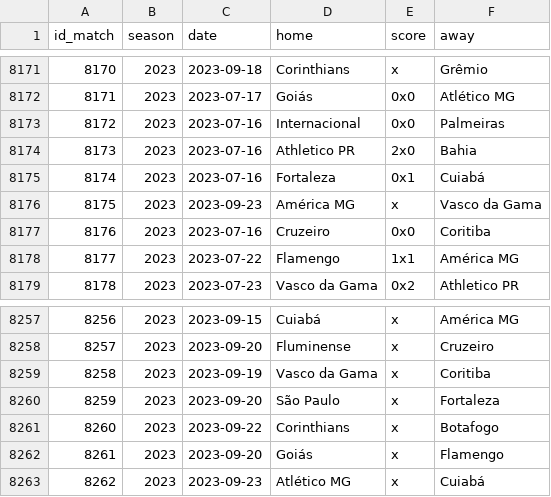
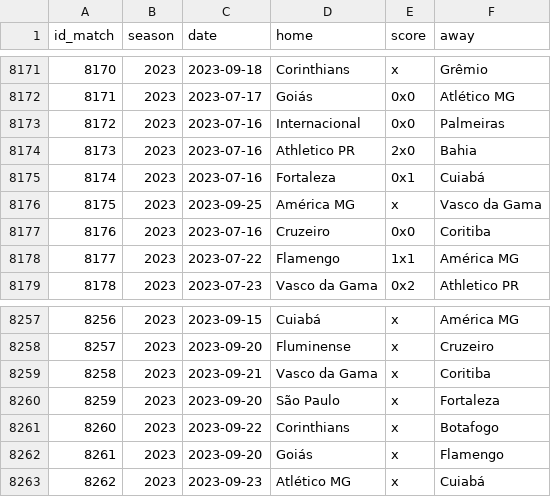
Before and after one commit to williamorim/brasileirao, a CSV file: data-raw/csv/matches.csv, drawn as a sheet; only a part is shown, gaps mark what is left out.

```diff
--- a/data-raw/csv/matches.csv
+++ b/data-raw/csv/matches.csv
@@ -8175,3 +8175,3 @@ id_match,season,date,home,score,away
 8174,2023,2023-07-16,Fortaleza,0x1,Cuiabá
-8175,2023,2023-09-23,América MG,x,Vasco da Gama
+8175,2023,2023-09-25,América MG,x,Vasco da Gama
 8176,2023,2023-07-16,Cruzeiro,0x0,Coritiba
@@ -8258,3 +8258,3 @@ id_match,season,date,home,score,away
 8257,2023,2023-09-20,Fluminense,x,Cruzeiro
-8258,2023,2023-09-19,Vasco da Gama,x,Coritiba
+8258,2023,2023-09-21,Vasco da Gama,x,Coritiba
 8259,2023,2023-09-20,São Paulo,x,Fortaleza
```
Also changed, not shown: 1 other file.
